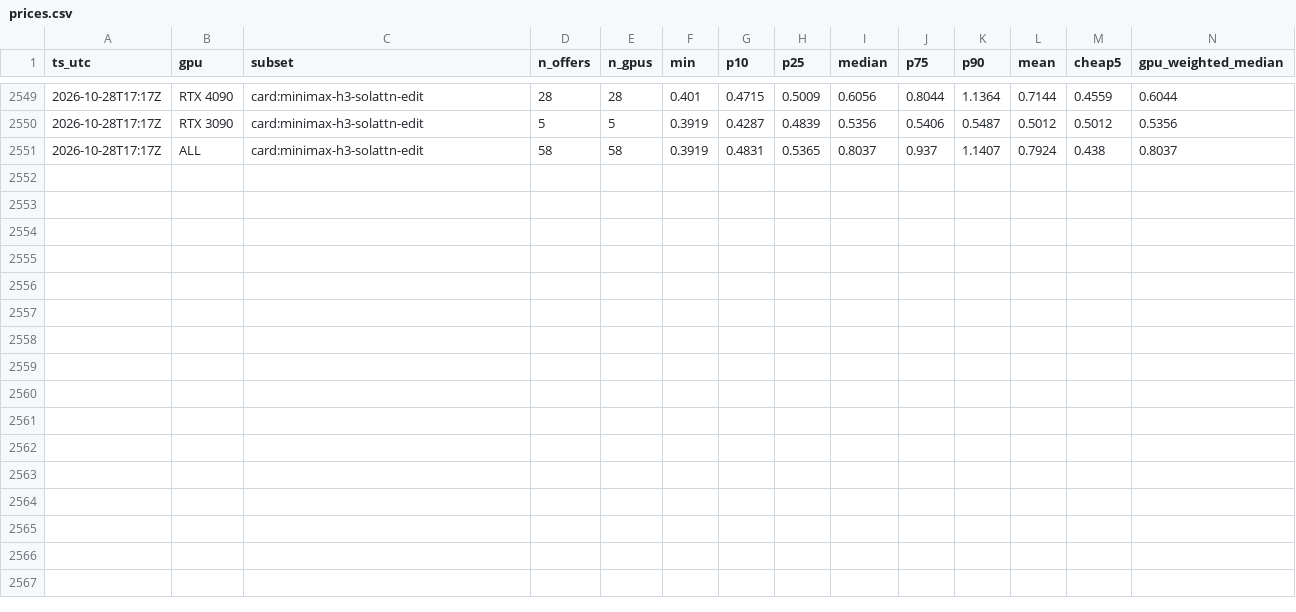
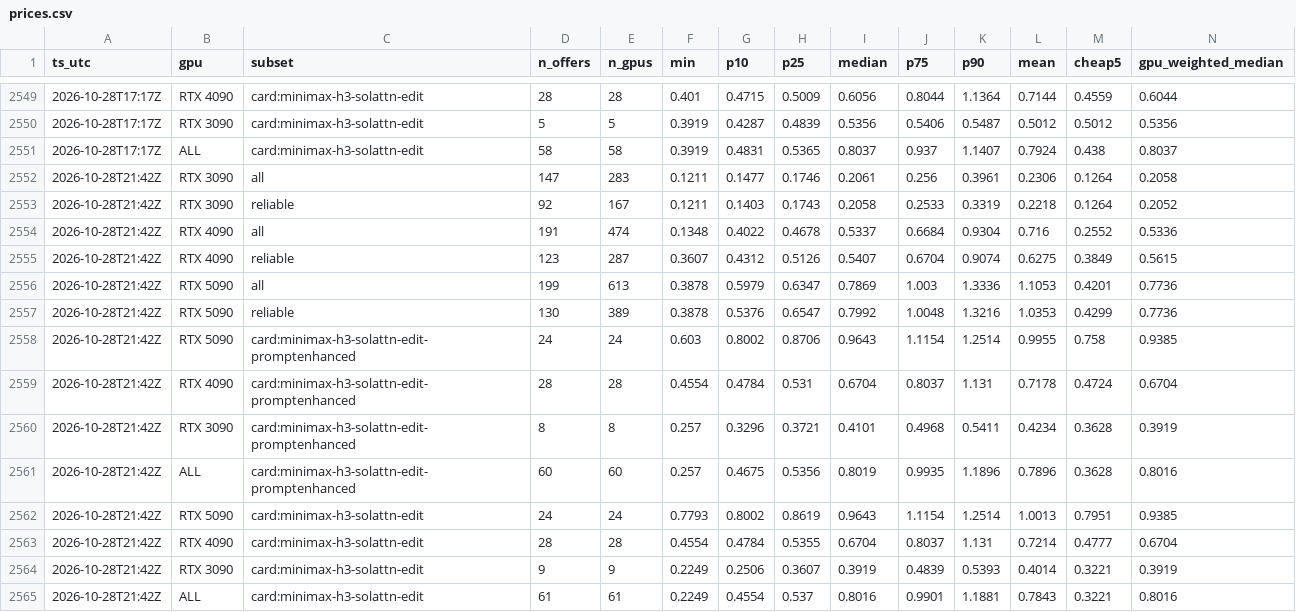
Before and after one commit to okkazoo/vast-price-tracker, a CSV file: data/prices.csv, drawn as a sheet; only a part is shown, gaps mark what is left out; the diff names each change by its address in the sheet, - before the commit and + after, or states it on an @@ line.

```diff
--- a/data/prices.csv
+++ b/data/prices.csv
+row 2552: 2026-10-28T21:42Z | RTX 3090 | all | 147 | 283 | 0.1211 | 0.1477 | 0.1746 | 0.2061 | 0.256 | 0.3961 | 0.2306 | 0.1264 | 0.2058
+row 2553: 2026-10-28T21:42Z | RTX 3090 | reliable | 92 | 167 | 0.1211 | 0.1403 | 0.1743 | 0.2058 | 0.2533 | 0.3319 | 0.2218 | 0.1264 | 0.2052
+row 2554: 2026-10-28T21:42Z | RTX 4090 | all | 191 | 474 | 0.1348 | 0.4022 | 0.4678 | 0.5337 | 0.6684 | 0.9304 | 0.716 | 0.2552 | 0.5336
+row 2555: 2026-10-28T21:42Z | RTX 4090 | reliable | 123 | 287 | 0.3607 | 0.4312 | 0.5126 | 0.5407 | 0.6704 | 0.9074 | 0.6275 | 0.3849 | 0.5615
+row 2556: 2026-10-28T21:42Z | RTX 5090 | all | 199 | 613 | 0.3878 | 0.5979 | 0.6347 | 0.7869 | 1.003 | 1.3336 | 1.1053 | 0.4201 | 0.7736
+row 2557: 2026-10-28T21:42Z | RTX 5090 | reliable | 130 | 389 | 0.3878 | 0.5376 | 0.6547 | 0.7992 | 1.0048 | 1.3216 | 1.0353 | 0.4299 | 0.7736
+row 2558: 2026-10-28T21:42Z | RTX 5090 | card:minimax-h3-solattn-edit-promptenhanced | 24 | 24 | 0.603 | 0.8002 | 0.8706 | 0.9643 | 1.1154 | 1.2514 | 0.9955 | 0.758 | 0.9385
+row 2559: 2026-10-28T21:42Z | RTX 4090 | card:minimax-h3-solattn-edit-promptenhanced | 28 | 28 | 0.4554 | 0.4784 | 0.531 | 0.6704 | 0.8037 | 1.131 | 0.7178 | 0.4724 | 0.6704
+row 2560: 2026-10-28T21:42Z | RTX 3090 | card:minimax-h3-solattn-edit-promptenhanced | 8 | 8 | 0.257 | 0.3296 | 0.3721 | 0.4101 | 0.4968 | 0.5411 | 0.4234 | 0.3628 | 0.3919
+row 2561: 2026-10-28T21:42Z | ALL | card:minimax-h3-solattn-edit-promptenhanced | 60 | 60 | 0.257 | 0.4675 | 0.5356 | 0.8019 | 0.9935 | 1.1896 | 0.7896 | 0.3628 | 0.8016
+row 2562: 2026-10-28T21:42Z | RTX 5090 | card:minimax-h3-solattn-edit | 24 | 24 | 0.7793 | 0.8002 | 0.8619 | 0.9643 | 1.1154 | 1.2514 | 1.0013 | 0.7951 | 0.9385
+row 2563: 2026-10-28T21:42Z | RTX 4090 | card:minimax-h3-solattn-edit | 28 | 28 | 0.4554 | 0.4784 | 0.5355 | 0.6704 | 0.8037 | 1.131 | 0.7214 | 0.4777 | 0.6704
+row 2564: 2026-10-28T21:42Z | RTX 3090 | card:minimax-h3-solattn-edit | 9 | 9 | 0.2249 | 0.2506 | 0.3607 | 0.3919 | 0.4839 | 0.5393 | 0.4014 | 0.3221 | 0.3919
+row 2565: 2026-10-28T21:42Z | ALL | card:minimax-h3-solattn-edit | 61 | 61 | 0.2249 | 0.4554 | 0.537 | 0.8016 | 0.9901 | 1.1881 | 0.7843 | 0.3221 | 0.8016
```
Also changed, not shown: 3 other files.
